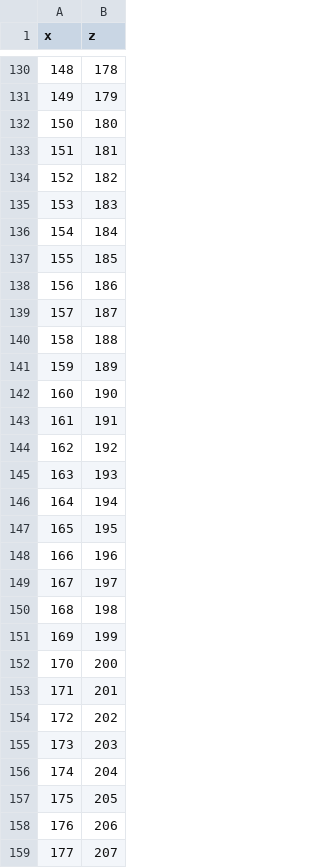
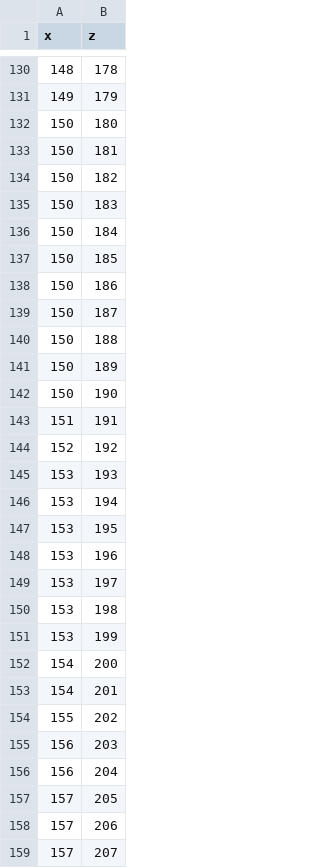
Before and after one commit to sharesugi/ready, a CSV file: 포탑제어 파트/오병직/a_star_path.csv, drawn as a sheet; only a part is shown, gaps mark what is left out; the diff covers the shown part only.

```diff
--- a/포탑제어 파트/오병직/a_star_path.csv
+++ b/포탑제어 파트/오병직/a_star_path.csv
@@ -132,28 +132,28 @@ x,z
 150,180
-151,181
-152,182
-153,183
-154,184
-155,185
-156,186
-157,187
-158,188
-159,189
-160,190
-161,191
-162,192
-163,193
-164,194
-165,195
-166,196
-167,197
-168,198
-169,199
-170,200
-171,201
-172,202
-173,203
-174,204
-175,205
-176,206
-177,207
+150,181
+150,182
+150,183
+150,184
+150,185
+150,186
+150,187
+150,188
+150,189
+150,190
+151,191
+152,192
+153,193
+153,194
+153,195
+153,196
+153,197
+153,198
+153,199
+154,200
+154,201
+155,202
+156,203
+156,204
+157,205
+157,206
+157,207
```
Also changed, not shown: 20 removed rows and 53 edited cells elsewhere in this file, 포탑제어 파트/오병직/maze.csv, 6 other files.
